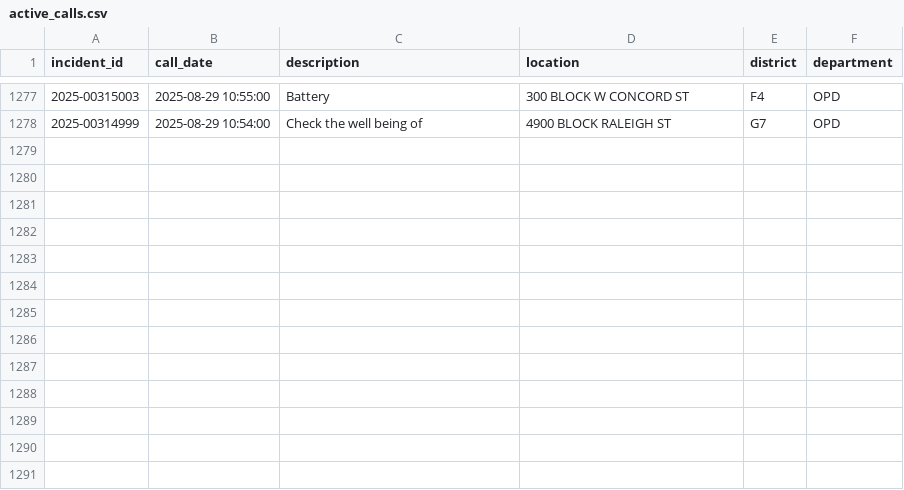
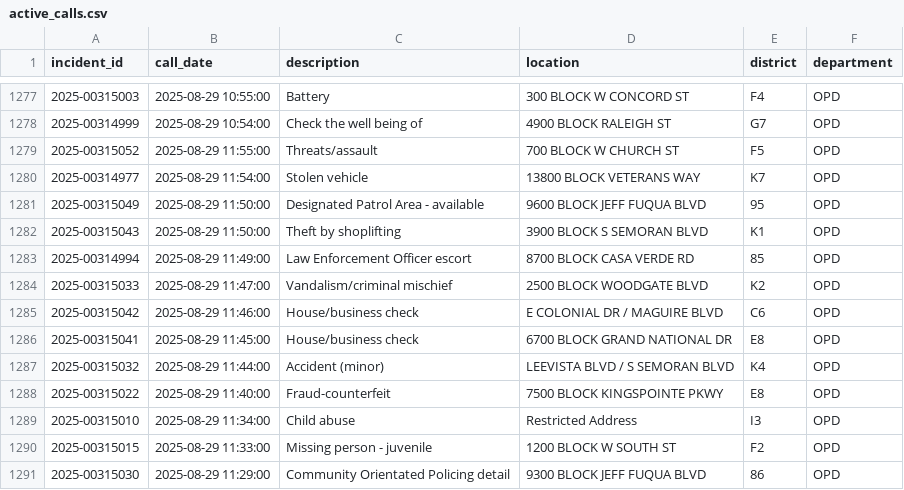
Before and after one commit to mike-lanier/active_calls_actions, a CSV file: data/active_calls.csv, drawn as a sheet; only a part is shown, gaps mark what is left out; the diff names each change by its address in the sheet, - before the commit and + after, or states it on an @@ line.

```diff
--- a/data/active_calls.csv
+++ b/data/active_calls.csv
+row 1279: 2025-00315052 | 2025-08-29 11:55:00 | Threats/assault | 700 BLOCK W CHURCH ST | F5 | OPD
+row 1280: 2025-00314977 | 2025-08-29 11:54:00 | Stolen vehicle | 13800 BLOCK VETERANS WAY | K7 | OPD
+row 1281: 2025-00315049 | 2025-08-29 11:50:00 | Designated Patrol Area - available | 9600 BLOCK JEFF FUQUA BLVD | 95 | OPD
+row 1282: 2025-00315043 | 2025-08-29 11:50:00 | Theft by shoplifting | 3900 BLOCK S SEMORAN BLVD | K1 | OPD
+row 1283: 2025-00314994 | 2025-08-29 11:49:00 | Law Enforcement Officer escort | 8700 BLOCK CASA VERDE RD | 85 | OPD
+row 1284: 2025-00315033 | 2025-08-29 11:47:00 | Vandalism/criminal mischief | 2500 BLOCK WOODGATE BLVD | K2 | OPD
+row 1285: 2025-00315042 | 2025-08-29 11:46:00 | House/business check | E COLONIAL DR / MAGUIRE BLVD | C6 | OPD
+row 1286: 2025-00315041 | 2025-08-29 11:45:00 | House/business check | 6700 BLOCK GRAND NATIONAL DR | E8 | OPD
+row 1287: 2025-00315032 | 2025-08-29 11:44:00 | Accident (minor) | LEEVISTA BLVD / S SEMORAN BLVD | K4 | OPD
+row 1288: 2025-00315022 | 2025-08-29 11:40:00 | Fraud-counterfeit | 7500 BLOCK KINGSPOINTE PKWY | E8 | OPD
+row 1289: 2025-00315010 | 2025-08-29 11:34:00 | Child abuse | Restricted Address | I3 | OPD
+row 1290: 2025-00315015 | 2025-08-29 11:33:00 | Missing person - juvenile | 1200 BLOCK W SOUTH ST | F2 | OPD
+row 1291: 2025-00315030 | 2025-08-29 11:29:00 | Community Orientated Policing detail | 9300 BLOCK JEFF FUQUA BLVD | 86 | OPD
```
